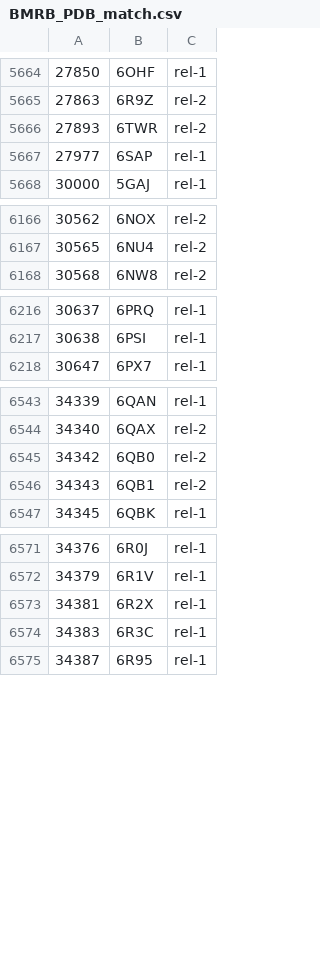
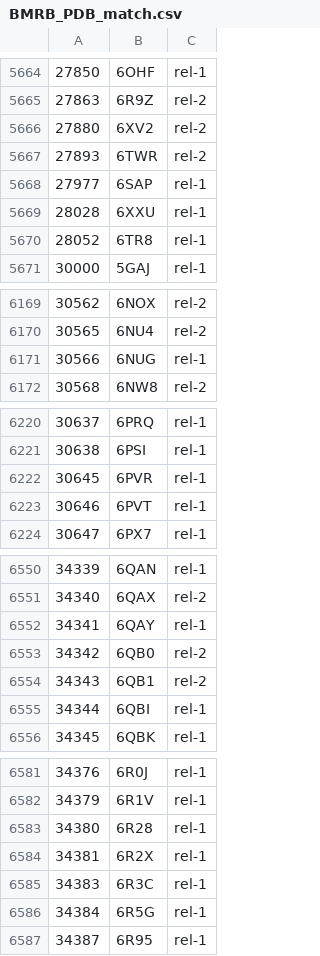
Before and after one commit to yokochi47/BMRBxTool, a CSV file: schema/BMRB_PDB_match.csv, drawn as a sheet; only a part is shown, gaps mark what is left out; the diff covers the shown part only; the diff names each change by its address in the sheet, - before the commit and + after, or states it on an @@ line.

```diff
--- a/schema/BMRB_PDB_match.csv
+++ b/schema/BMRB_PDB_match.csv
+row 5666: 27880 | 6XV2 | rel-2
+row 5669: 28028 | 6XXU | rel-1
+row 5670: 28052 | 6TR8 | rel-1
+row 6171: 30566 | 6NUG | rel-1
+row 6222: 30645 | 6PVR | rel-1
+row 6223: 30646 | 6PVT | rel-1
+row 6552: 34341 | 6QAY | rel-1
+row 6555: 34344 | 6QBI | rel-1
+row 6583: 34380 | 6R28 | rel-1
+row 6586: 34384 | 6R5G | rel-1
```
Also changed, not shown: 4 added rows elsewhere in this file, 10 other files.
